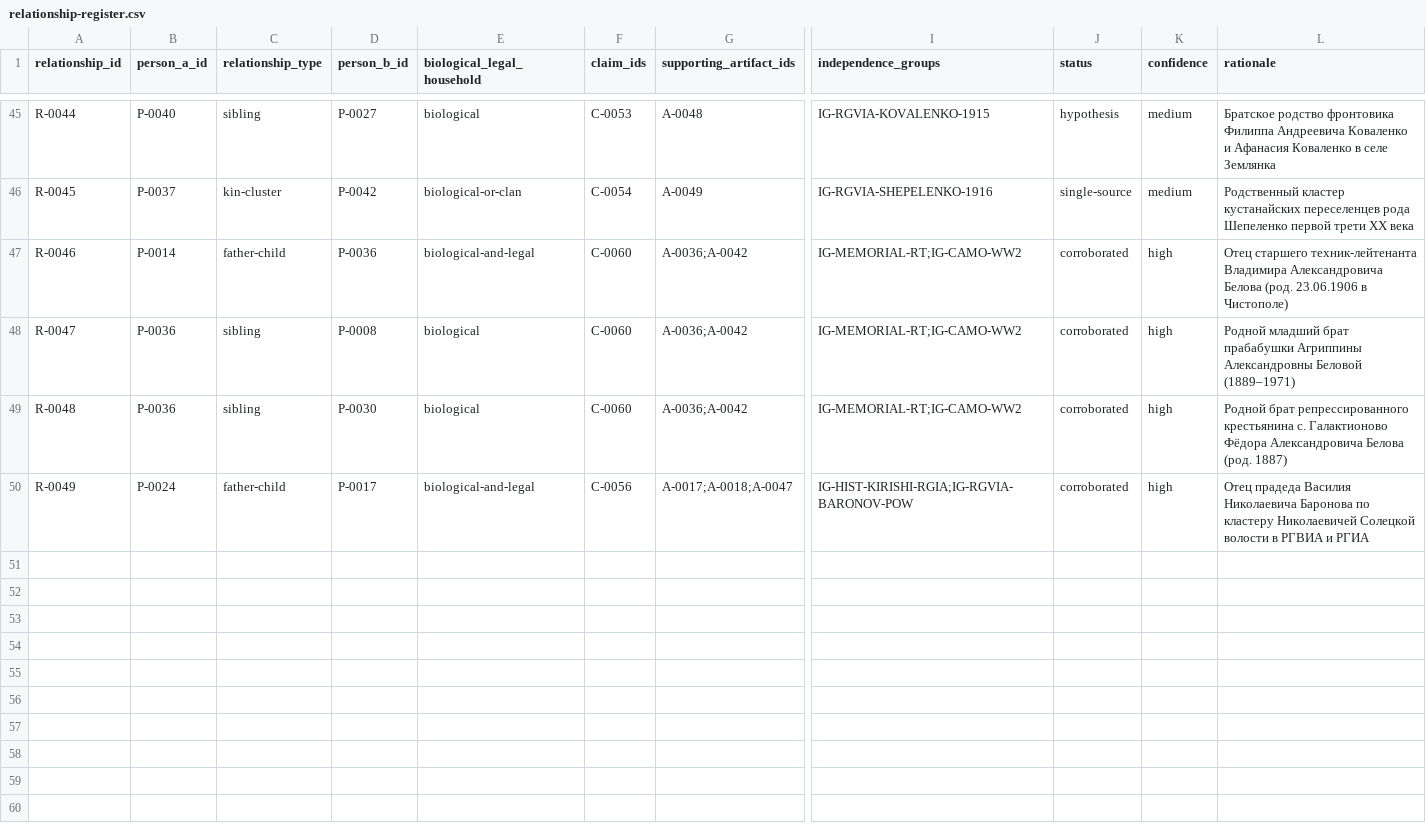
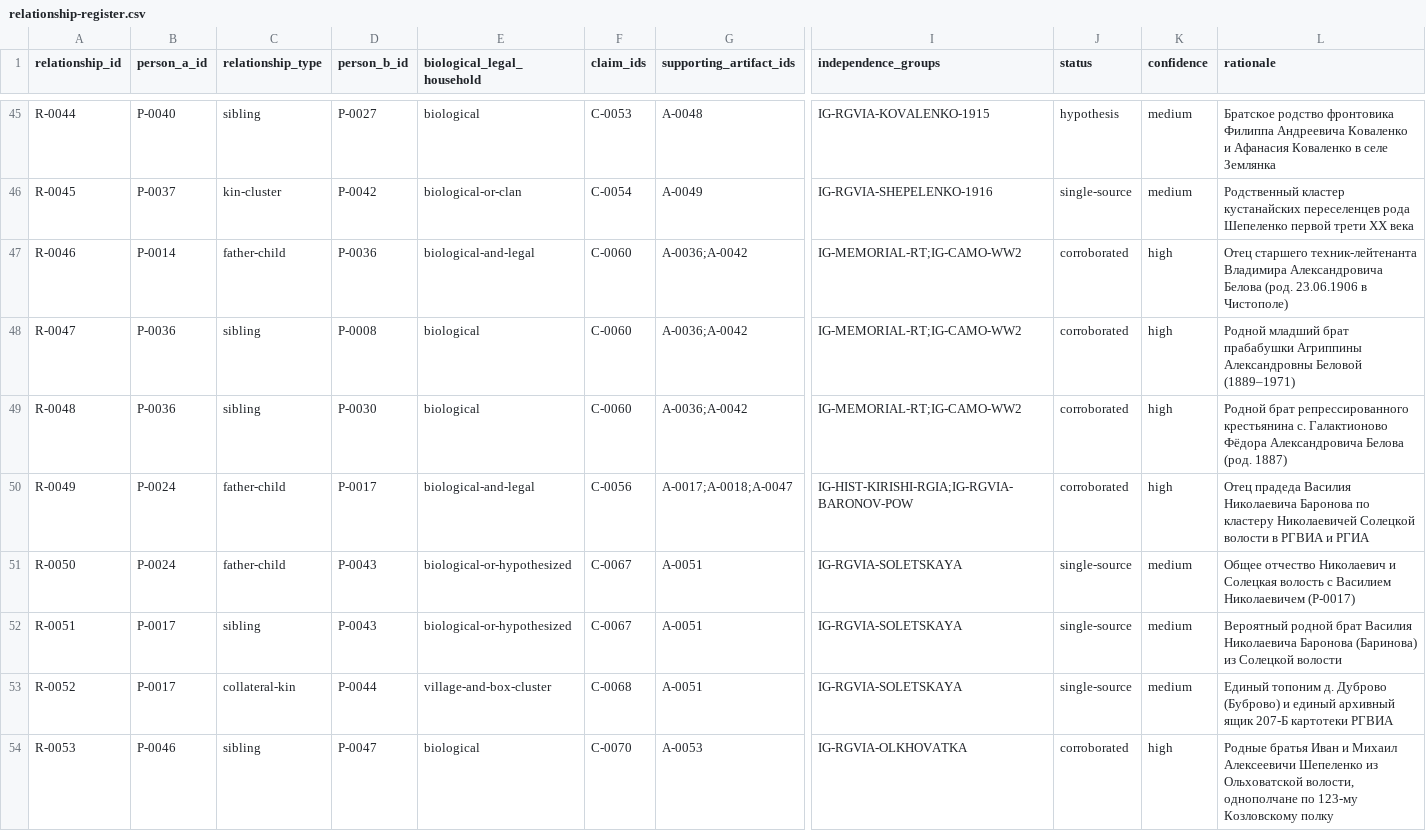
Before and after one commit to baronantonov/baronantonov.github.io, a CSV file: roots/relationship-register.csv, drawn as a sheet; only a part is shown, gaps mark what is left out; rows hold the shown columns only; the diff names each change by its address in the sheet, - before the commit and + after, or states it on an @@ line.

```diff
--- a/roots/relationship-register.csv
+++ b/roots/relationship-register.csv
+row 51: R-0050 | P-0024 | father-child | P-0043 | biological-or-hypothesized | C-0067 | A-0051 | IG-RGVIA-SOLETSKAYA | single-source | medium | Общее отчество Николаевич и Солецкая волость с Василием Николаевичем (P-0017)
+row 52: R-0051 | P-0017 | sibling | P-0043 | biological-or-hypothesized | C-0067 | A-0051 | IG-RGVIA-SOLETSKAYA | single-source | medium | Вероятный родной брат Василия Николаевича Баронова (Баринова) из Солецкой волости
+row 53: R-0052 | P-0017 | collateral-kin | P-0044 | village-and-box-cluster | C-0068 | A-0051 | IG-RGVIA-SOLETSKAYA | single-source | medium | Единый топоним д. Дуброво (Буброво) и единый архивный ящик 207-Б картотеки РГВИА
+row 54: R-0053 | P-0046 | sibling | P-0047 | biological | C-0070 | A-0053 | IG-RGVIA-OLKHOVATKA | corroborated | high | Родные братья Иван и Михаил Алексеевичи Шепеленко из Ольховатской волости, однополчане по 123-му Козловскому полку
```
Also changed, not shown: roots/artifact-register.csv, roots/claims-register.csv, 7 other files.
